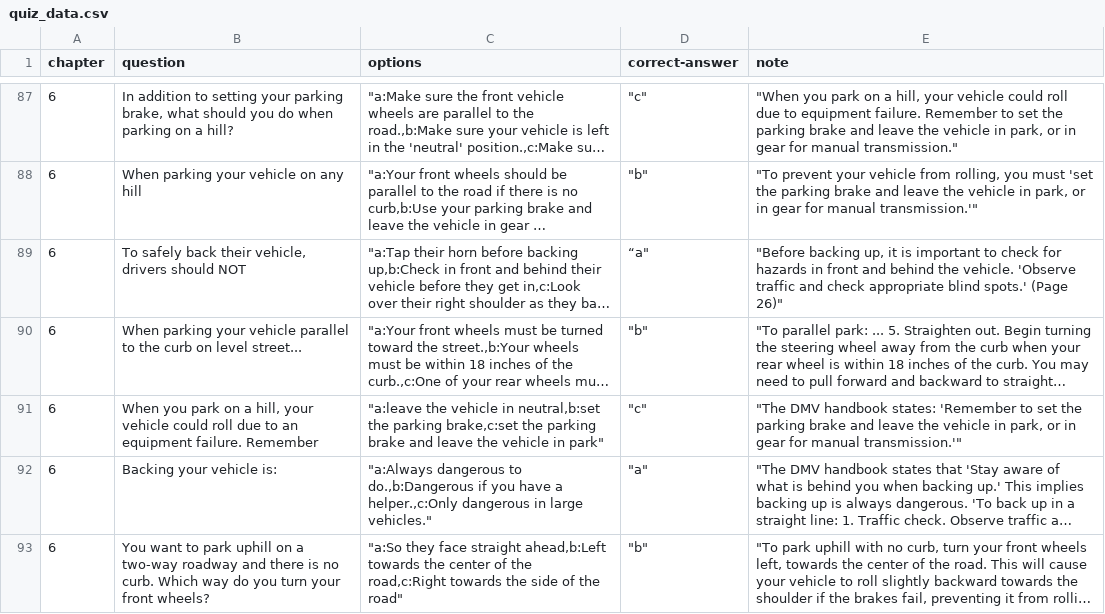
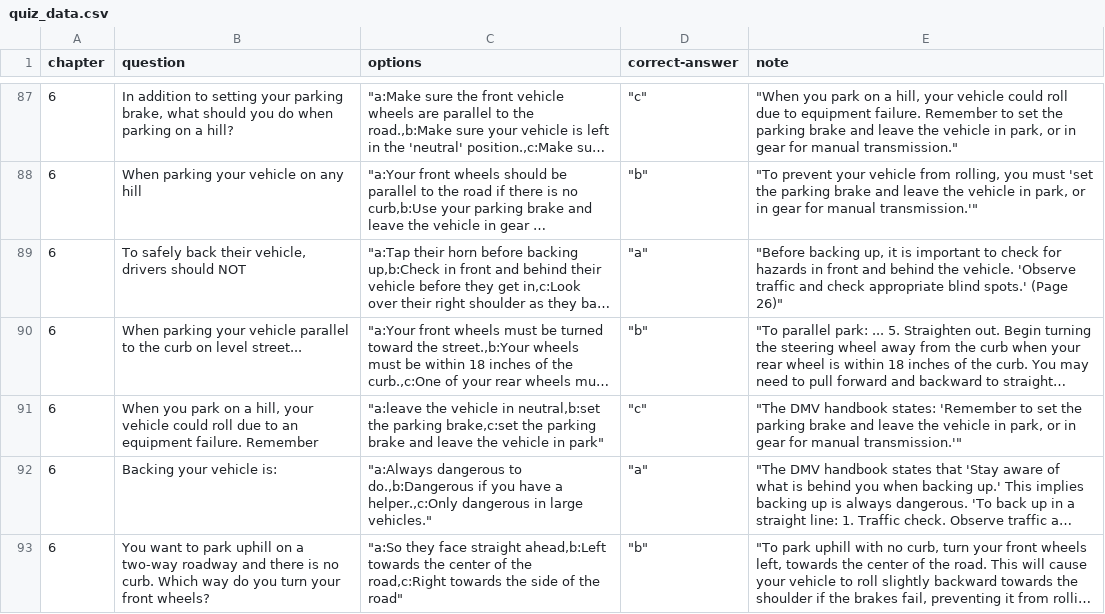
Before and after one commit to sodhanipranav/sodhanipranav.github.io, a CSV file: quiz_data.csv, drawn as a sheet; only a part is shown, gaps mark what is left out; long unchanged cells end in …; the diff names each change by its address in the sheet, - before the commit and + after, or states it on an @@ line.

Commit message:
Add files via upload

```diff
--- a/quiz_data.csv
+++ b/quiz_data.csv
-D89 (correct-answer): “a"
+D89 (correct-answer): "a"
```
